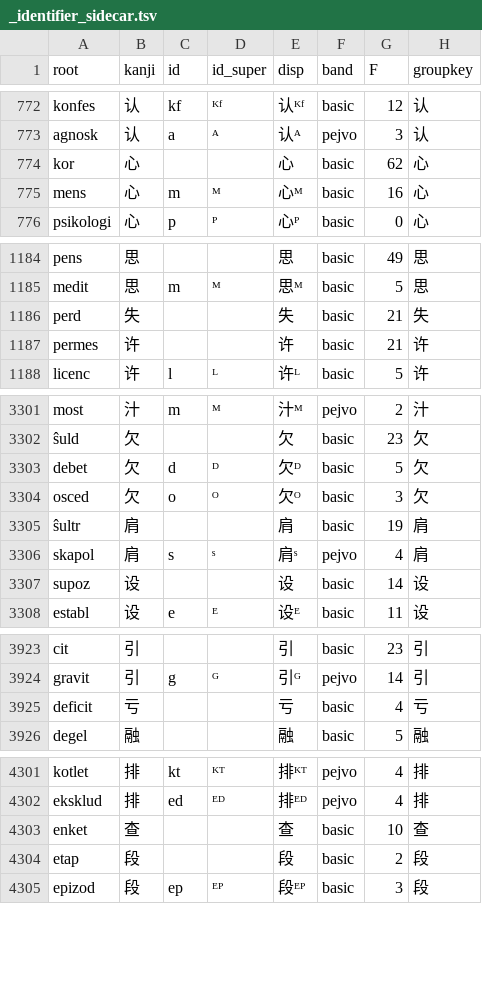
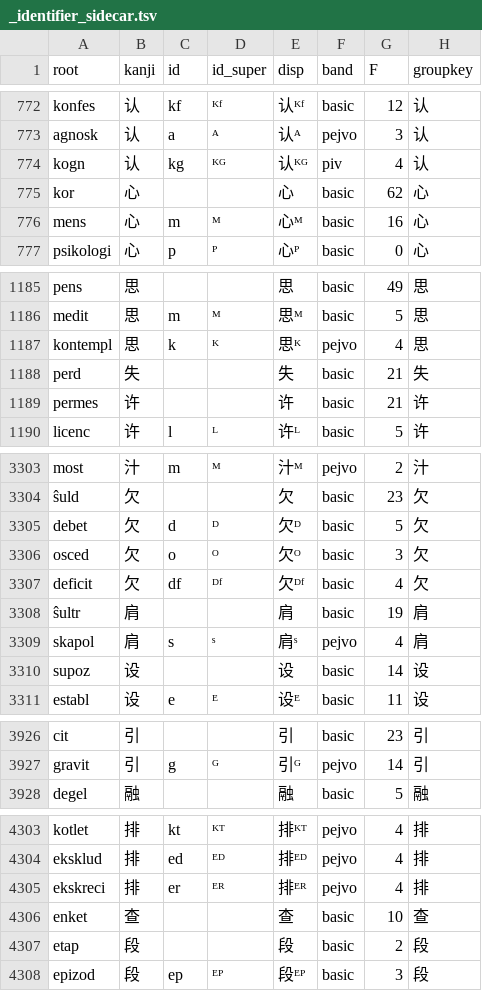
Before and after one commit to Takatakatake/kanji_assign, a TSV file: _identifier_sidecar.tsv, drawn as a sheet; only a part is shown, gaps mark what is left out; the diff covers the shown part only.

```diff
--- a/_identifier_sidecar.tsv
+++ b/_identifier_sidecar.tsv
@@ -773,2 +773,3 @@
 "agnosk"	"认"	"a"	"ᴬ"	"认ᴬ"	"pejvo"	"3"	"认"
+"kogn"	"认"	"kg"	"ᴷᴳ"	"认ᴷᴳ"	"piv"	"4"	"认"
 "kor"	"心"	""	""	"心"	"basic"	"62"	"心"
@@ -1185,2 +1186,3 @@
 "medit"	"思"	"m"	"ᴹ"	"思ᴹ"	"basic"	"5"	"思"
+"kontempl"	"思"	"k"	"ᴷ"	"思ᴷ"	"pejvo"	"4"	"思"
 "perd"	"失"	""	""	"失"	"basic"	"21"	"失"
@@ -3304,2 +3306,3 @@
 "osced"	"欠"	"o"	"ᴼ"	"欠ᴼ"	"basic"	"3"	"欠"
+"deficit"	"欠"	"df"	"ᴰᶠ"	"欠ᴰᶠ"	"basic"	"4"	"欠"
 "ŝultr"	"肩"	""	""	"肩"	"basic"	"19"	"肩"
@@ -3924,3 +3927,2 @@
 "gravit"	"引"	"g"	"ᴳ"	"引ᴳ"	"pejvo"	"14"	"引"
-"deficit"	"亏"	""	""	"亏"	"basic"	"4"	"亏"
 "degel"	"融"	""	""	"融"	"basic"	"5"	"融"
@@ -4302,2 +4304,3 @@
 "eksklud"	"排"	"ed"	"ᴱᴰ"	"排ᴱᴰ"	"pejvo"	"4"	"排"
+"ekskreci"	"排"	"er"	"ᴱᴿ"	"排ᴱᴿ"	"pejvo"	"4"	"排"
 "enket"	"查"	""	""	"查"	"basic"	"10"	"查"
```
Also changed, not shown: 3 removed rows elsewhere in this file, _gas_identifier_out.csv, _kanji_map_master.tsv, 4 other files.
